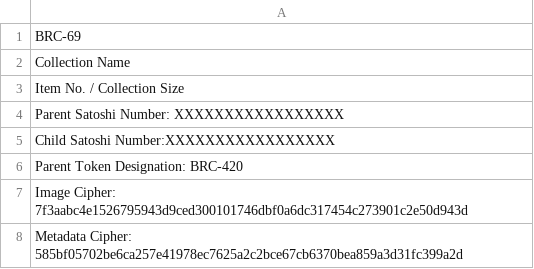
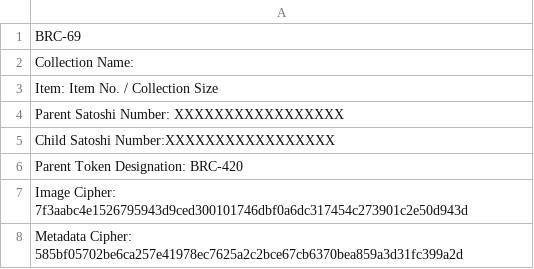
Before and after one commit to LawyerCat42069/BRC-420-69, a CSV file: Sample_BRC-69Ordinal.csv, drawn as a sheet.

Commit message:
Update Sample_BRC-69Ordinal.csv

```diff
--- a/Sample_BRC-69Ordinal.csv
+++ b/Sample_BRC-69Ordinal.csv
@@ -1,4 +1,4 @@
 BRC-69
-Collection Name
-Item No. / Collection Size
+Collection Name:
+Item: Item No. / Collection Size
 Parent Satoshi Number: XXXXXXXXXXXXXXXXX
```
